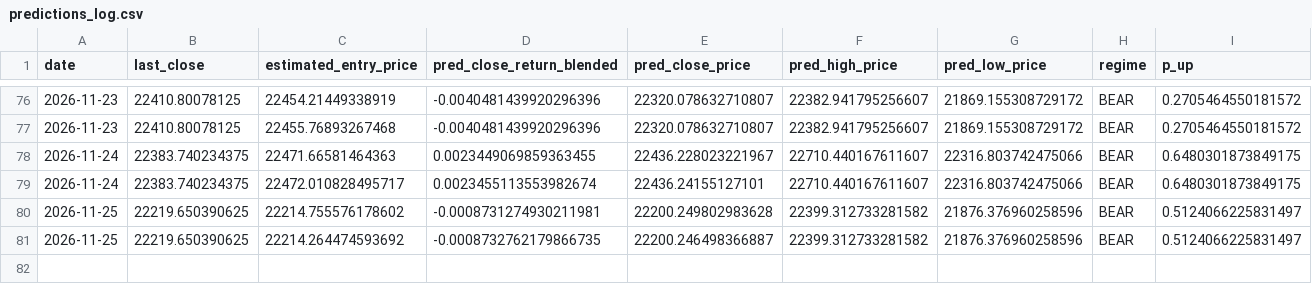
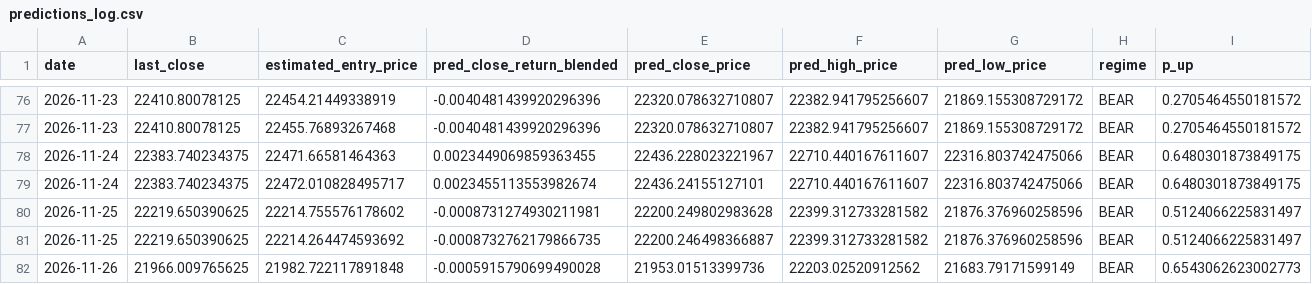
Before and after one commit to curvehen/H.S.I.P, a CSV file: logs/predictions_log.csv, drawn as a sheet; only a part is shown, gaps mark what is left out; rows hold the shown columns only; the diff names each change by its address in the sheet, - before the commit and + after, or states it on an @@ line.

```diff
--- a/logs/predictions_log.csv
+++ b/logs/predictions_log.csv
+row 82: 2026-11-26 | 21966.009765625 | 21982.722117891848 | -0.0005915790699490028 | 21953.01513399736 | 22203.02520912562 | 21683.79171599149 | BEAR | 0.6543062623002773
```
Also changed, not shown: data/0883_HK_last_good.csv, predictions/backtest_hsi.csv, 30 other files.
